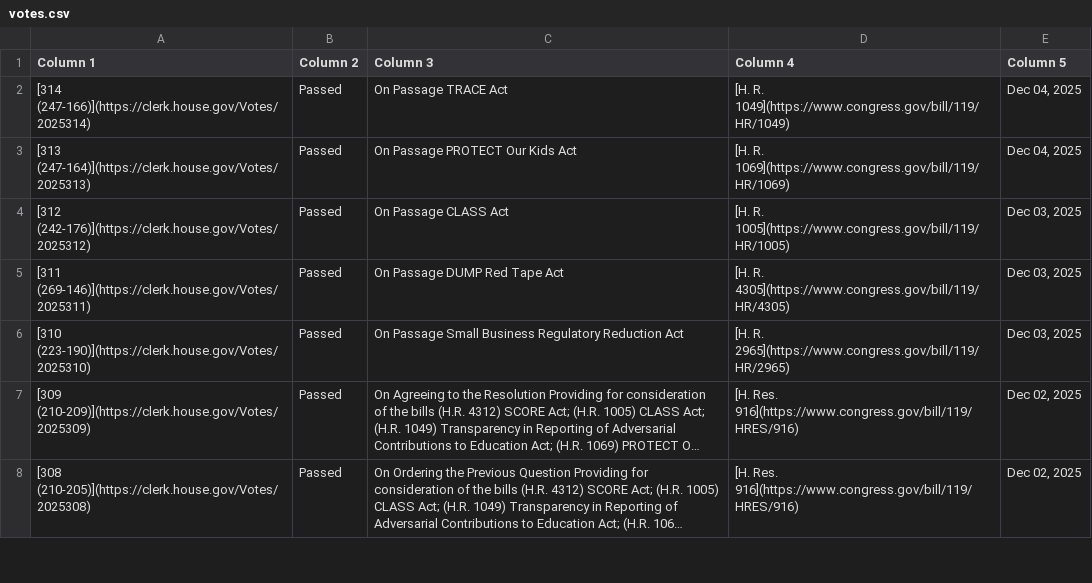
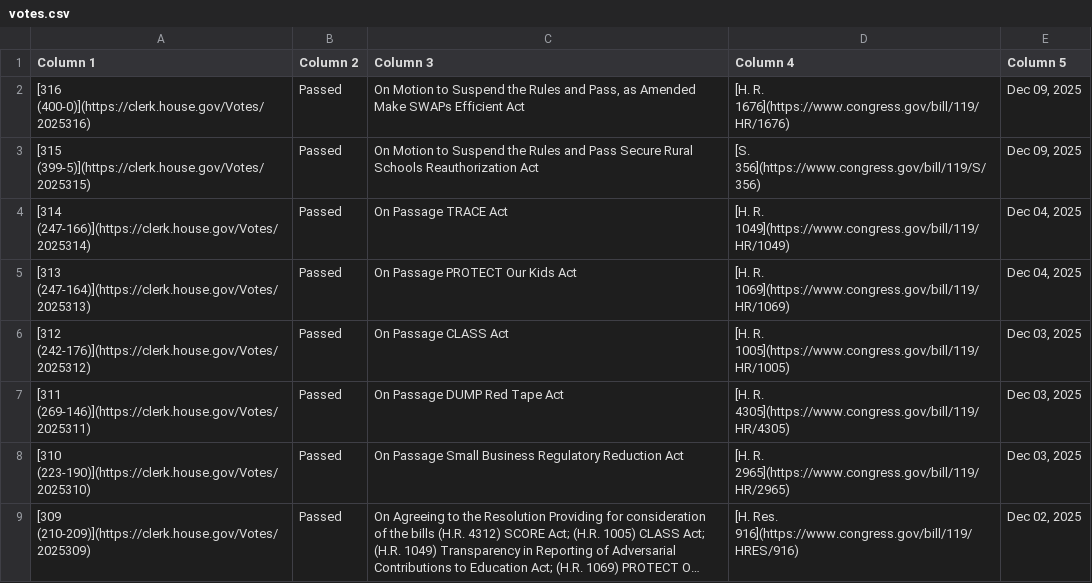
Before and after one commit to aomiller21/House_Votes, a CSV file: votes.csv, drawn as a sheet; only a part is shown; the shorter side is filled out with more unchanged rows; long unchanged cells end in …; the diff names each change by its address in the sheet, - before the commit and + after, or states it on an @@ line.

```diff
--- a/votes.csv
+++ b/votes.csv
+row 2: [316 (400-0)](https://clerk.house.gov/Votes/2025316) | Passed | On Motion to Suspend the Rules and Pass, as Amended Make SWAPs Efficient Act | [H. R. 1676](https://www.congress.gov/bill/119/HR/1676) | Dec 09, 2025
+row 3: [315 (399-5)](https://clerk.house.gov/Votes/2025315) | Passed | On Motion to Suspend the Rules and Pass Secure Rural Schools Reauthorization Act | [S. 356](https://www.congress.gov/bill/119/S/356) | Dec 09, 2025
```
